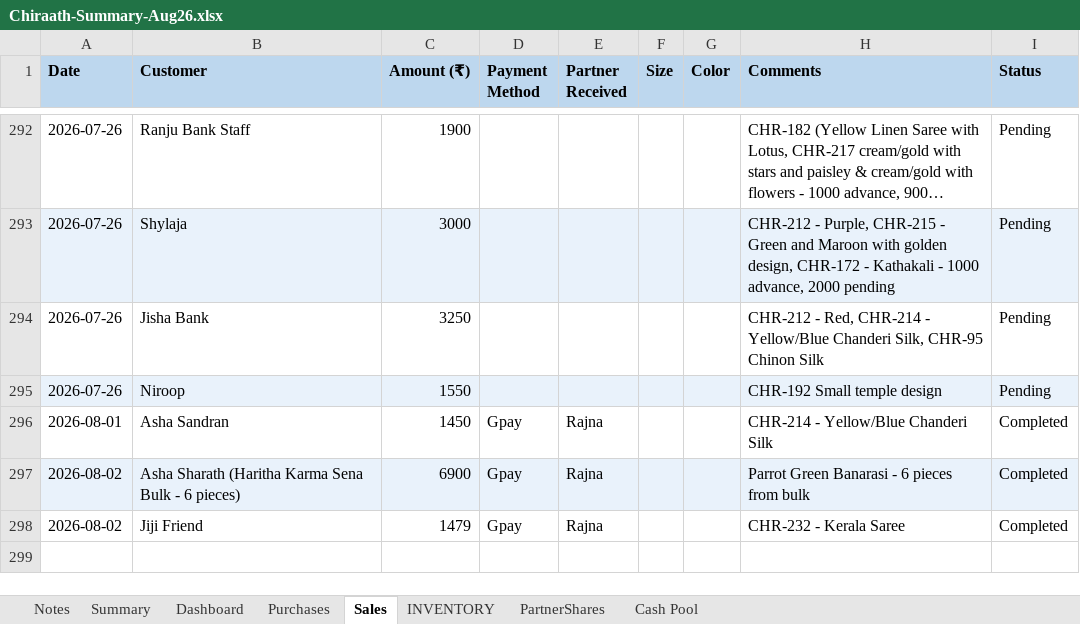
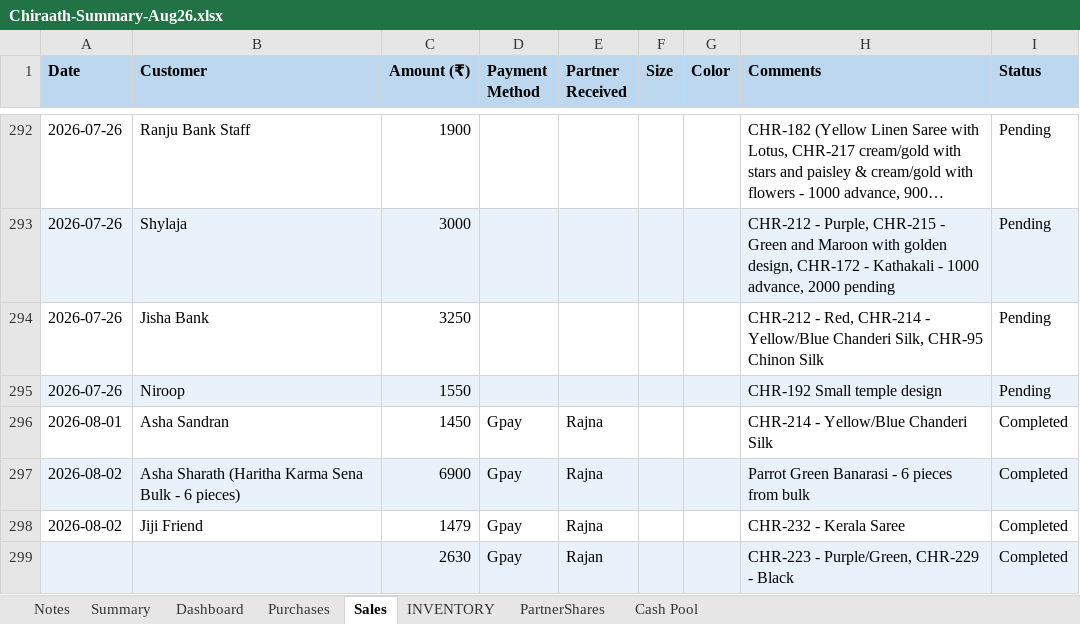
Before and after one commit to anoopp87/chiraath-partner-dashboard, an Excel workbook: docs/Chiraath-Summary-Aug26.xlsx, sheet Sales, drawn as a sheet; only a part is shown, gaps mark what is left out; long unchanged cells end in …; values as stored, in another font and other column widths than the file's, no borders; the diff names each change by its address in the sheet, - before the commit and + after, or states it on an @@ line.

Commit message:
8/2 sales

```diff
--- a/docs/Chiraath-Summary-Aug26.xlsx (sheet Sales)
+++ b/docs/Chiraath-Summary-Aug26.xlsx (sheet Sales)
+row 299:  |  | 2630 | Gpay | Rajan |  |  | CHR-223 - Purple/Green, CHR-229 - Black | Completed
```
Also changed, not shown: sheet Summary, sheet INVENTORY, sheet Cash Pool, sheet Dashboard, charts or pictures, 6 other files.
